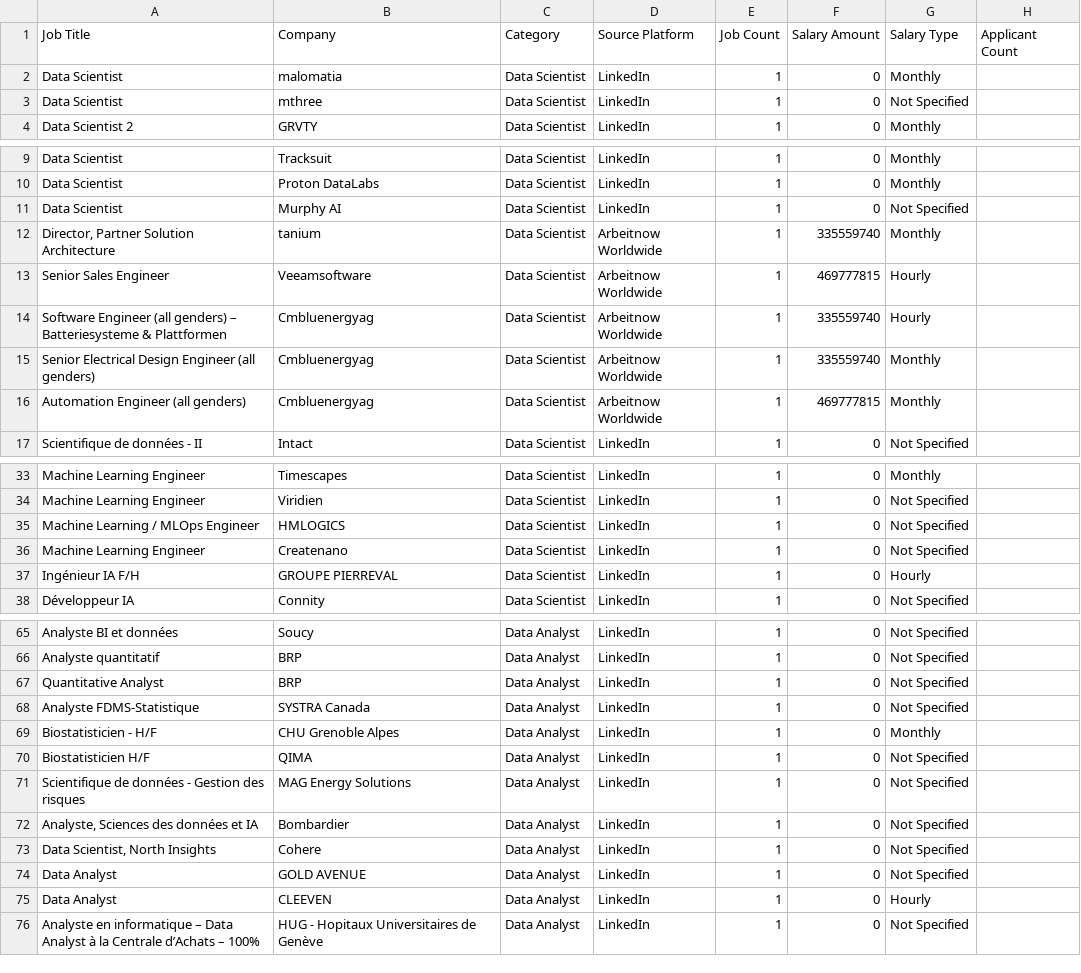
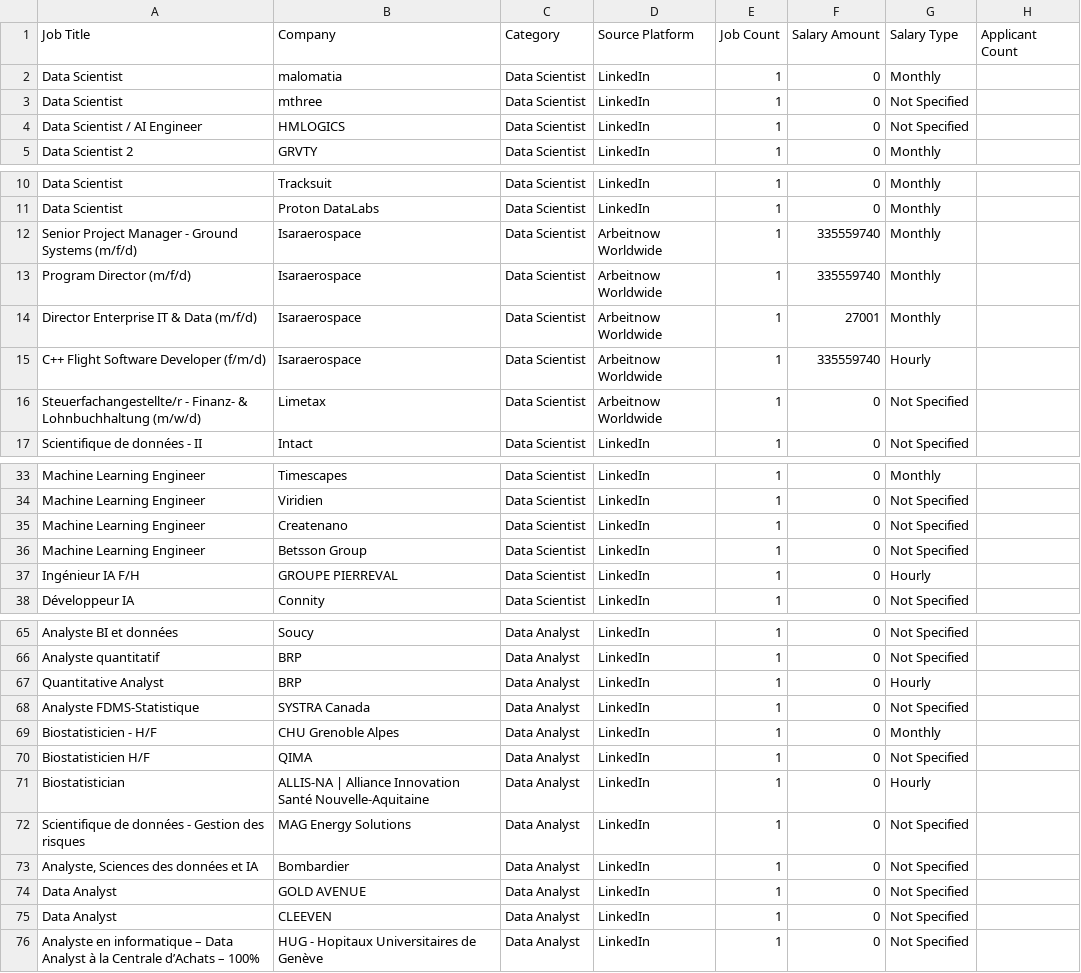
Before and after one commit to mohsinbaouba7-eng/mauritania-job-tracker, a CSV file: mauritania_all_data_jobs.csv, drawn as a sheet; only a part is shown, gaps mark what is left out; the diff covers the shown part only.

```diff
--- a/mauritania_all_data_jobs.csv
+++ b/mauritania_all_data_jobs.csv
@@ -3,2 +3,3 @@ Data Scientist,malomatia,Data Scientist,LinkedIn,1,0,Monthly,
 Data Scientist,mthree,Data Scientist,LinkedIn,1,0,Not Specified,
+Data Scientist / AI Engineer,HMLOGICS,Data Scientist,LinkedIn,1,0,Not Specified,
 Data Scientist 2,GRVTY,Data Scientist,LinkedIn,1,0,Monthly,
@@ -10,8 +11,7 @@ Data Scientist,Tracksuit,Data Scientist,LinkedIn,1,0,Monthly,
 Data Scientist,Proton DataLabs,Data Scientist,LinkedIn,1,0,Monthly,
-Data Scientist,Murphy AI,Data Scientist,LinkedIn,1,0,Not Specified,
-"Director, Partner Solution Architecture",tanium,Data Scientist,Arbeitnow Worldwide,1,335559740,Monthly,
-Senior Sales Engineer,Veeamsoftware,Data Scientist,Arbeitnow Worldwide,1,469777815,Hourly,
-Software Engineer (all genders) – Batteriesysteme & Plattformen,Cmbluenergyag,Data Scientist,Arbeitnow Worldwide,1,335559740,Hourly,
-Senior Electrical Design Engineer (all genders),Cmbluenergyag,Data Scientist,Arbeitnow Worldwide,1,335559740,Monthly,
-Automation Engineer (all genders),Cmbluenergyag,Data Scientist,Arbeitnow Worldwide,1,469777815,Monthly,
+Senior Project Manager - Ground Systems (m/f/d),Isaraerospace,Data Scientist,Arbeitnow Worldwide,1,335559740,Monthly,
+Program Director (m/f/d),Isaraerospace,Data Scientist,Arbeitnow Worldwide,1,335559740,Monthly,
+Director Enterprise IT & Data (m/f/d),Isaraerospace,Data Scientist,Arbeitnow Worldwide,1,27001,Monthly,
+C++ Flight Software Developer (f/m/d),Isaraerospace,Data Scientist,Arbeitnow Worldwide,1,335559740,Hourly,
+Steuerfachangestellte/r - Finanz- & Lohnbuchhaltung (m/w/d),Limetax,Data Scientist,Arbeitnow Worldwide,1,0,Not Specified,
 Scientifique de données - II,Intact,Data Scientist,LinkedIn,1,0,Not Specified,
@@ -34,4 +34,4 @@ Machine Learning Engineer,Timescapes,Data Scientist,LinkedIn,1,0,Monthly,
 Machine Learning Engineer,Viridien,Data Scientist,LinkedIn,1,0,Not Specified,
-Machine Learning / MLOps Engineer,HMLOGICS,Data Scientist,LinkedIn,1,0,Not Specified,
 Machine Learning Engineer,Createnano,Data Scientist,LinkedIn,1,0,Not Specified,
+Machine Learning Engineer,Betsson Group,Data Scientist,LinkedIn,1,0,Not Specified,
 Ingénieur IA F/H,GROUPE PIERREVAL,Data Scientist,LinkedIn,1,0,Hourly,
@@ -66,3 +66,3 @@ Analyste BI et données,Soucy,Data Analyst,LinkedIn,1,0,Not Specified,
 Analyste quantitatif,BRP,Data Analyst,LinkedIn,1,0,Not Specified,
-Quantitative Analyst,BRP,Data Analyst,LinkedIn,1,0,Not Specified,
+Quantitative Analyst,BRP,Data Analyst,LinkedIn,1,0,Hourly,
 Analyste FDMS-Statistique,SYSTRA Canada,Data Analyst,LinkedIn,1,0,Not Specified,
@@ -70,7 +70,7 @@ Biostatisticien - H/F,CHU Grenoble Alpes,Data Analyst,LinkedIn,1,0,Monthly,
 Biostatisticien H/F,QIMA,Data Analyst,LinkedIn,1,0,Not Specified,
+Biostatistician,ALLIS-NA | Alliance Innovation Santé Nouvelle-Aquitaine,Data Analyst,LinkedIn,1,0,Hourly,
 Scientifique de données - Gestion des risques,MAG Energy Solutions,Data Analyst,LinkedIn,1,0,Not Specified,
 "Analyste, Sciences des données et IA",Bombardier,Data Analyst,LinkedIn,1,0,Not Specified,
-"Data Scientist, North Insights",Cohere,Data Analyst,LinkedIn,1,0,Not Specified,
 Data Analyst,GOLD AVENUE,Data Analyst,LinkedIn,1,0,Not Specified,
-Data Analyst,CLEEVEN,Data Analyst,LinkedIn,1,0,Hourly,
+Data Analyst,CLEEVEN,Data Analyst,LinkedIn,1,0,Not Specified,
 Analyste en informatique – Data Analyst à la Centrale d’Achats – 100%,HUG - Hopitaux Universitaires de Genève,Data Analyst,LinkedIn,1,0,Not Specified,
```
Also changed, not shown: 5 added rows, 5 removed rows, 1 moved row and 21 edited cells elsewhere in this file.
